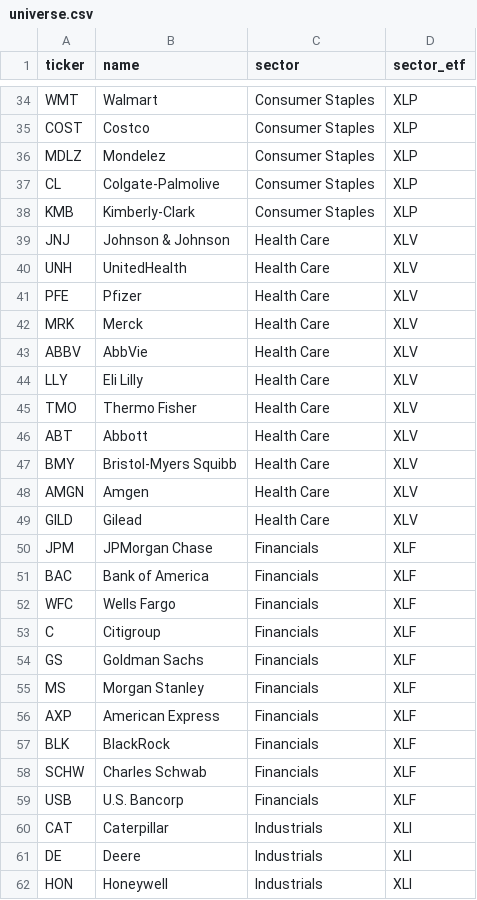
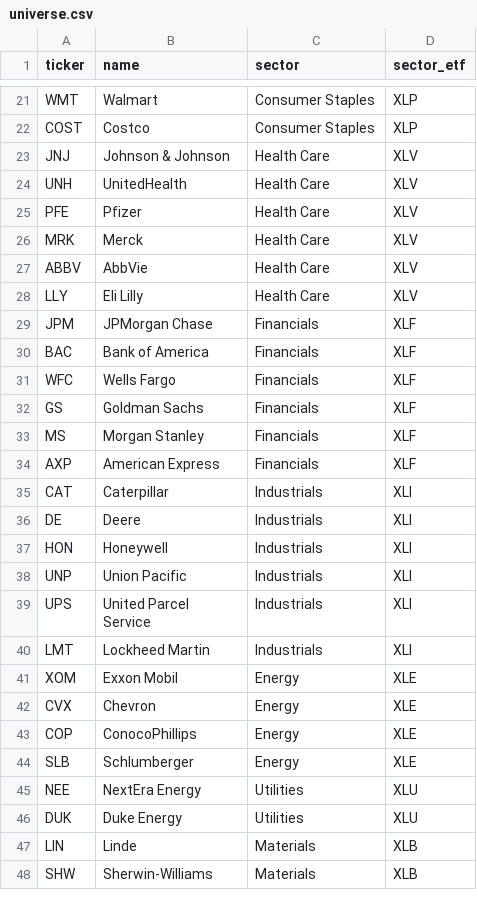
Before and after one commit to pooja003-cloud/llm-earnings-signal, a CSV file: config/universe.csv, drawn as a sheet; only a part is shown, gaps mark what is left out; the shorter side is filled out with more unchanged rows; the diff covers the shown part only.

```diff
--- a/config/universe.csv
+++ b/config/universe.csv
@@ -35,5 +22,2 @@ WMT,Walmart,Consumer Staples,XLP
 COST,Costco,Consumer Staples,XLP
-MDLZ,Mondelez,Consumer Staples,XLP
-CL,Colgate-Palmolive,Consumer Staples,XLP
-KMB,Kimberly-Clark,Consumer Staples,XLP
 JNJ,Johnson & Johnson,Health Care,XLV
@@ -44,7 +28,2 @@ ABBV,AbbVie,Health Care,XLV
 LLY,Eli Lilly,Health Care,XLV
-TMO,Thermo Fisher,Health Care,XLV
-ABT,Abbott,Health Care,XLV
-BMY,Bristol-Myers Squibb,Health Care,XLV
-AMGN,Amgen,Health Care,XLV
-GILD,Gilead,Health Care,XLV
 JPM,JPMorgan Chase,Financials,XLF
@@ -52,3 +31,2 @@ BAC,Bank of America,Financials,XLF
 WFC,Wells Fargo,Financials,XLF
-C,Citigroup,Financials,XLF
 GS,Goldman Sachs,Financials,XLF
@@ -56,5 +34,2 @@ MS,Morgan Stanley,Financials,XLF
 AXP,American Express,Financials,XLF
-BLK,BlackRock,Financials,XLF
-SCHW,Charles Schwab,Financials,XLF
-USB,U.S. Bancorp,Financials,XLF
 CAT,Caterpillar,Industrials,XLI
```
Also changed, not shown: 21 removed rows elsewhere in this file, 1 other file.
